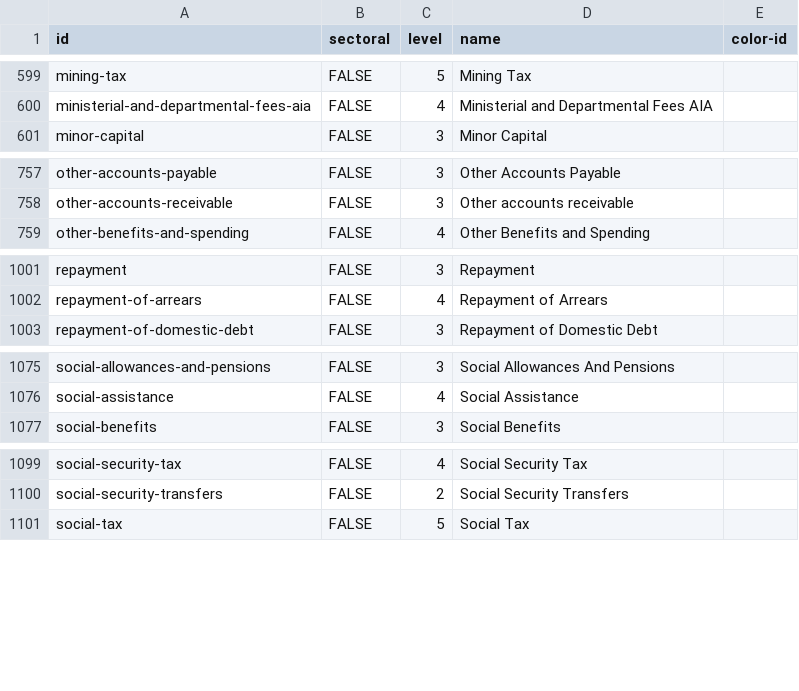
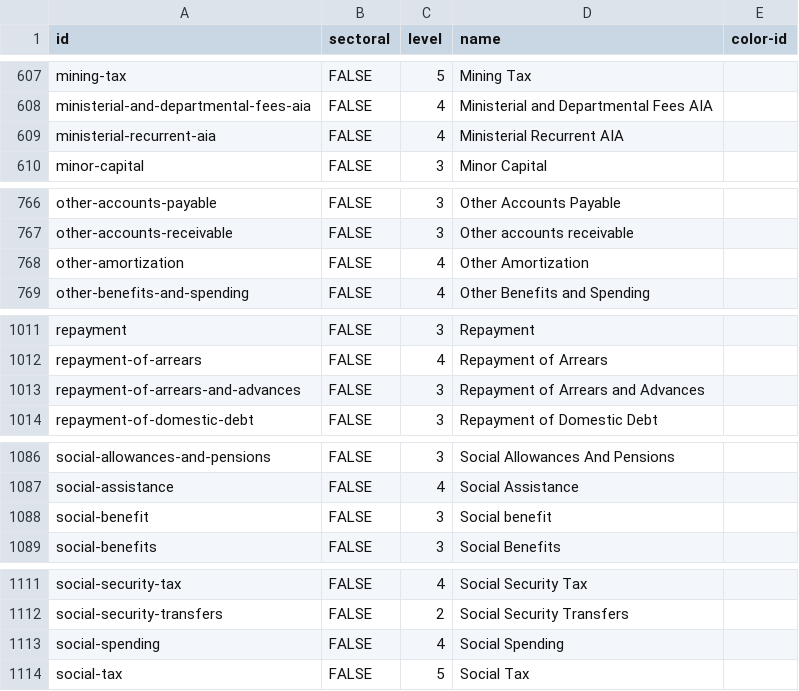
Before and after one commit to danwdevinit/alexm-util, a CSV file: DevInit/budgetLevels/results_levels.csv, drawn as a sheet; only a part is shown, gaps mark what is left out; the diff covers the shown part only; the diff names each change by its address in the sheet, - before the commit and + after, or states it on an @@ line.

```diff
--- a/DevInit/budgetLevels/results_levels.csv
+++ b/DevInit/budgetLevels/results_levels.csv
+row 609: ministerial-recurrent-aia | FALSE | 4 | Ministerial Recurrent AIA
+row 768: other-amortization | FALSE | 4 | Other Amortization
+row 1013: repayment-of-arrears-and-advances | FALSE | 3 | Repayment of Arrears and Advances
+row 1088: social-benefit | FALSE | 3 | Social benefit
+row 1113: social-spending | FALSE | 4 | Social Spending
```
Also changed, not shown: 11 added rows and 43 edited cells elsewhere in this file, 7 other files.
